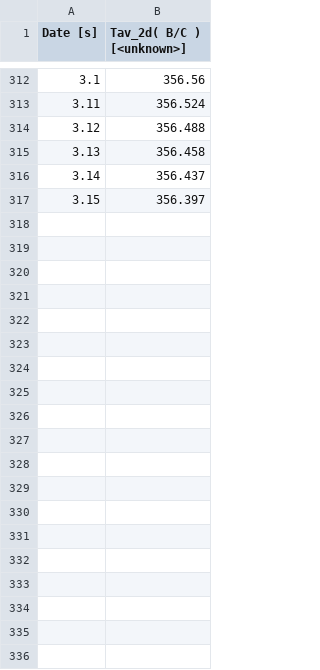
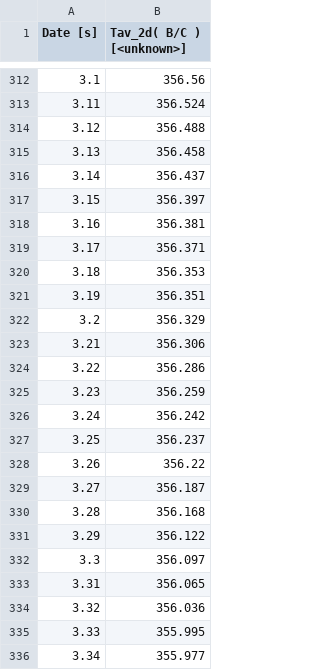
Before and after one commit to lucillalmeida/doutorado-validacoes, a CSV file: fluidized-bed-patil/meanParticleTemperatureRocky_case1_eulerian_Twall_2d.csv, drawn as a sheet; only a part is shown, gaps mark what is left out; the diff covers the shown part only.

Commit message:
patil

```diff
--- a/fluidized-bed-patil/meanParticleTemperatureRocky_case1_eulerian_Twall_2d.csv
+++ b/fluidized-bed-patil/meanParticleTemperatureRocky_case1_eulerian_Twall_2d.csv
@@ -317 +317,20 @@
 3.15,356.397
+3.16,356.381
+3.17,356.371
+3.18,356.353
+3.19,356.351
+3.2,356.329
+3.21,356.306
+3.22,356.286
+3.23,356.259
+3.24,356.242
+3.25,356.237
+3.26,356.22
+3.27,356.187
+3.28,356.168
+3.29,356.122
+3.3,356.097
+3.31,356.065
+3.32,356.036
+3.33,355.995
+3.34,355.977
```
Also changed, not shown: 57 added rows elsewhere in this file, fluidized-bed-patil/meanParticleTemperatureRocky_case3_eulerian_Tav-ideal-gas_Twall_1d.csv, fluidized-bed-patil/meanParticleTemperatureRocky_case3_eulerian_Tav-ideal-gas_Twall_2d.csv, 2 other files.
